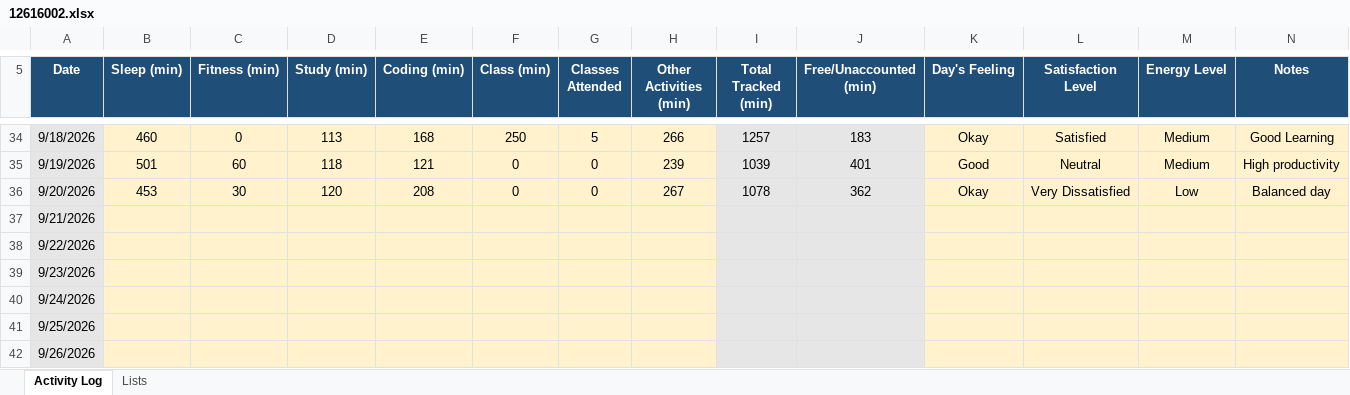
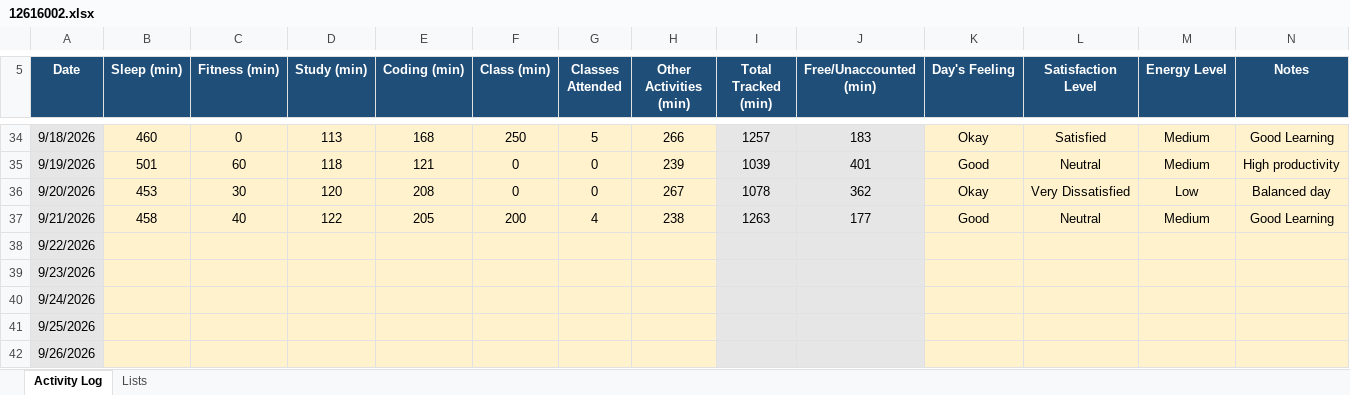
Before and after one commit to codebysaurabhx/CAP776, an Excel workbook: data/12616002.xlsx, sheet Activity Log, drawn as a sheet; only a part is shown, gaps mark what is left out; values as stored, in another font and other column widths than the file's, no borders; conditional formats not drawn; the diff names each change by its address in the sheet, - before the commit and + after, or states it on an @@ line.

Commit message:
Update Day 31 activity data

```diff
--- a/data/12616002.xlsx (sheet Activity Log)
+++ b/data/12616002.xlsx (sheet Activity Log)
-B37 (Sleep (min)): (empty)
+B37 (Sleep (min)): 458
-C37 (Fitness (min)): (empty)
+C37 (Fitness (min)): 40
-D37 (Study (min)): (empty)
+D37 (Study (min)): 122
-E37 (Coding (min)): (empty)
+E37 (Coding (min)): 205
-F37 (Class (min)): (empty)
+F37 (Class (min)): 200
-G37 (Classes Attended): (empty)
+G37 (Classes Attended): 4
-H37 (Other Activities (min)): (empty)
+H37 (Other Activities (min)): 238
-I37 (Total Tracked (min)): (empty)
+I37 (Total Tracked (min)): 1263
-J37 (Free/Unaccounted (min)): (empty)
+J37 (Free/Unaccounted (min)): 177
-K37 (Day's Feeling): (empty)
+K37 (Day's Feeling): Good
-L37 (Satisfaction Level): (empty)
+L37 (Satisfaction Level): Neutral
-M37 (Energy Level): (empty)
+M37 (Energy Level): Medium
-N37 (Notes): (empty)
+N37 (Notes): Good Learning
```
